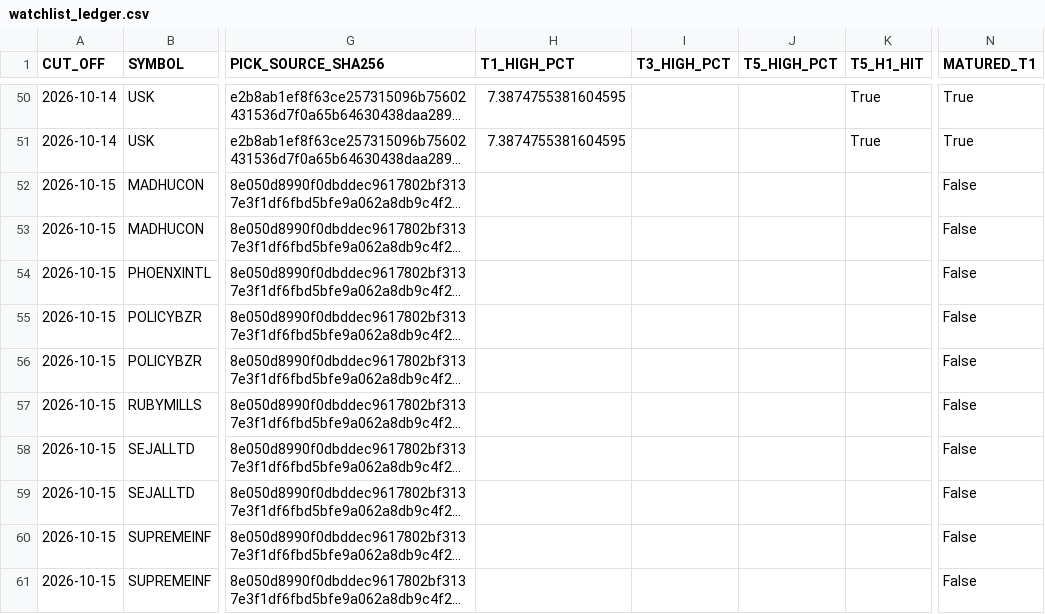
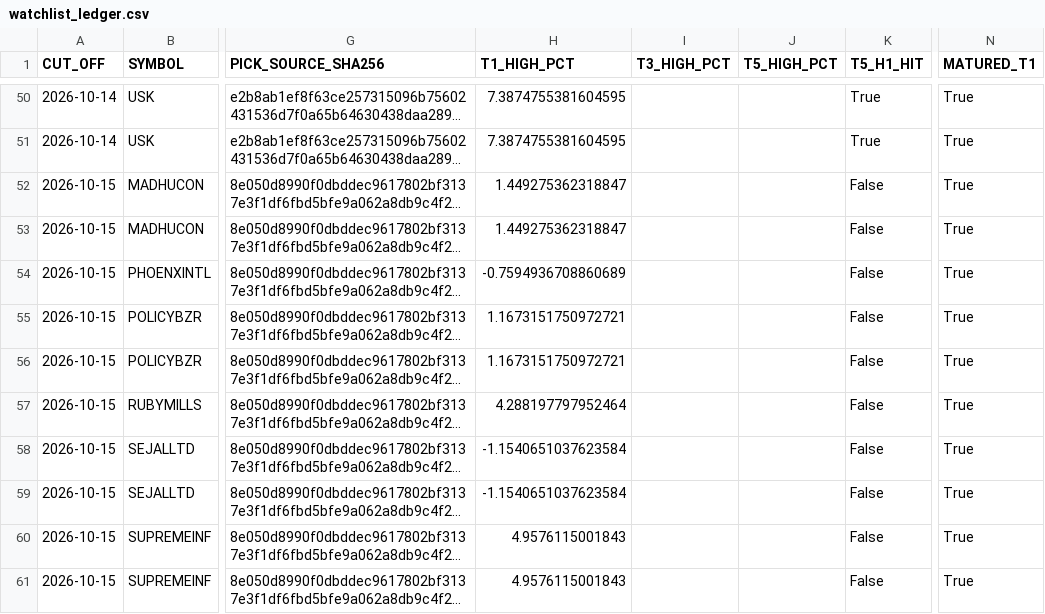
Before and after one commit to duttapalkpa-netizen/PRECISION-WIRES-NSE200-COLLECTOR, a CSV file: outputs/prospective/watchlist_ledger.csv, drawn as a sheet; only a part is shown, gaps mark what is left out; long unchanged cells end in …; the diff covers the shown part only; the diff names each change by its address in the sheet, - before the commit and + after, or states it on an @@ line.

```diff
--- a/outputs/prospective/watchlist_ledger.csv
+++ b/outputs/prospective/watchlist_ledger.csv
-H52:H53 (T1_HIGH_PCT): (empty)
+H52:H53 (T1_HIGH_PCT): 1.449275362318847
-K52:K61 (T5_H1_HIT): (empty)
+K52:K61 (T5_H1_HIT): False
-N52:N61 (MATURED_T1): False
+N52:N61 (MATURED_T1): True
-H54 (T1_HIGH_PCT): (empty)
+H54 (T1_HIGH_PCT): -0.7594936708860689
-H55:H56 (T1_HIGH_PCT): (empty)
+H55:H56 (T1_HIGH_PCT): 1.1673151750972721
-H57 (T1_HIGH_PCT): (empty)
+H57 (T1_HIGH_PCT): 4.288197797952464
-H58:H59 (T1_HIGH_PCT): (empty)
+H58:H59 (T1_HIGH_PCT): -1.1540651037623584
-H60:H61 (T1_HIGH_PCT): (empty)
+H60:H61 (T1_HIGH_PCT): 4.9576115001843
```
Also changed, not shown: 10 added rows and 61 edited cells elsewhere in this file.
